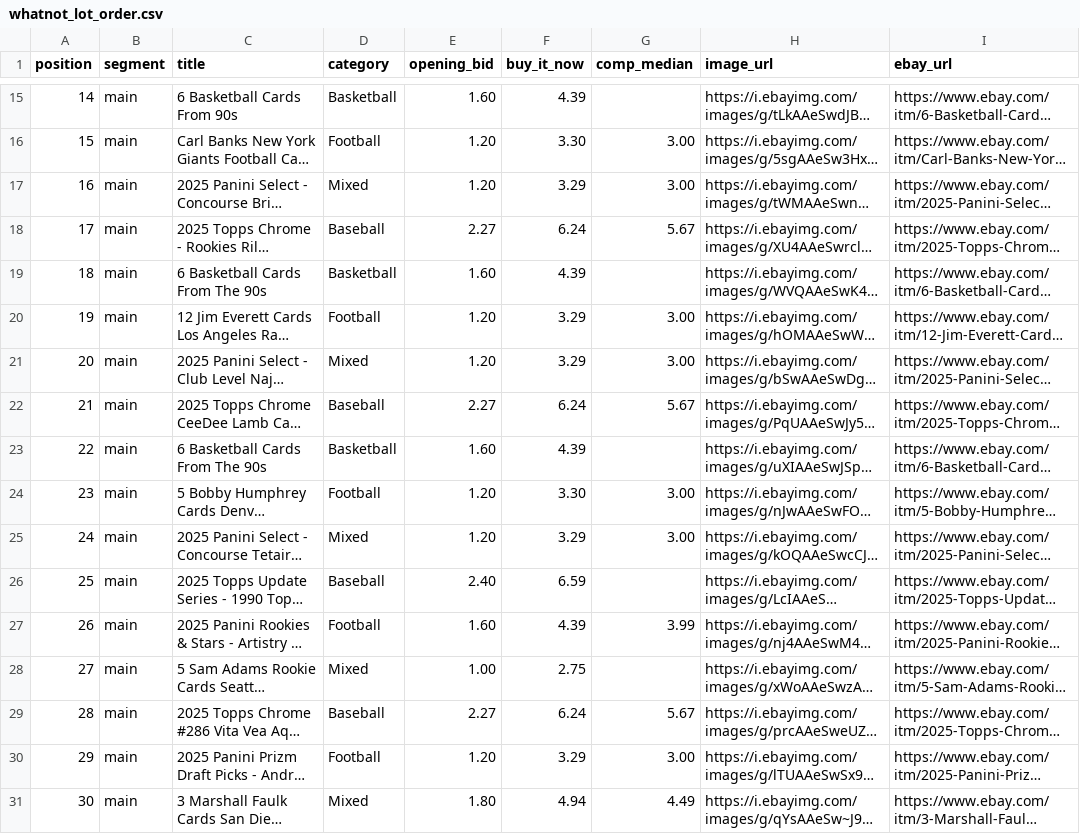
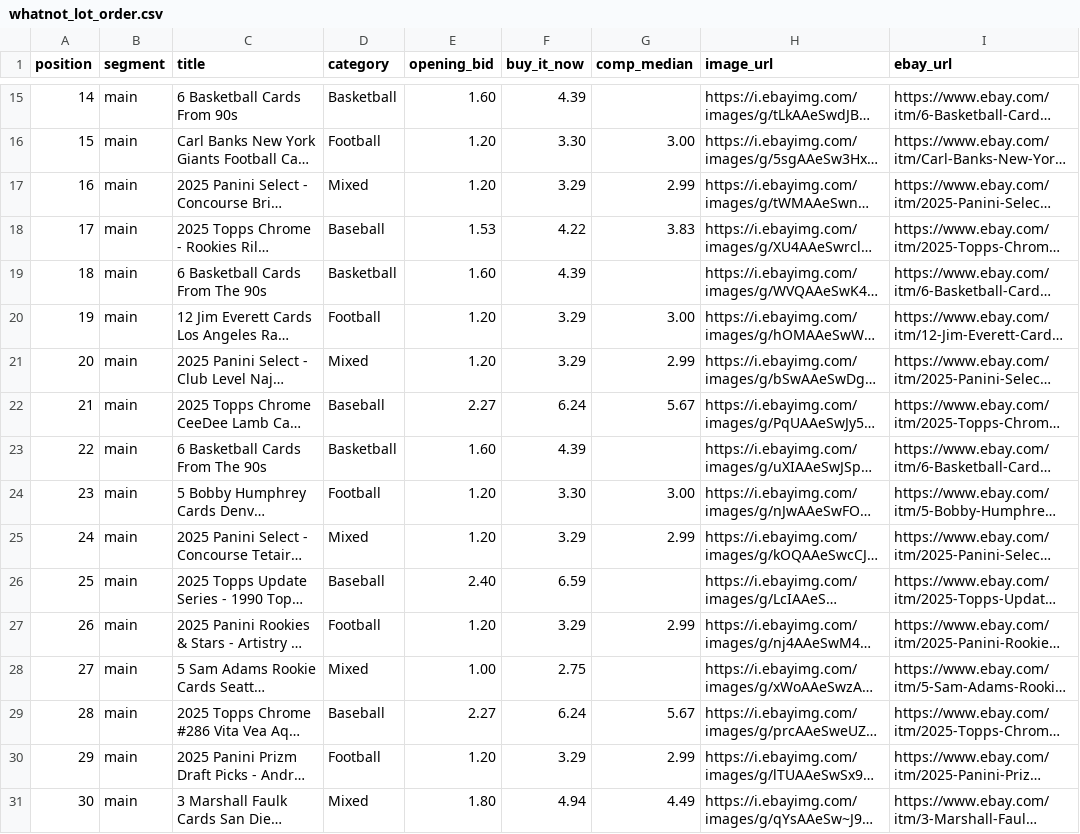
Before and after one commit to fivetran-jasonchletsos/jason_chletsos_ebay_lots, a CSV file: output/whatnot_lot_order.csv, drawn as a sheet; only a part is shown, gaps mark what is left out; long unchanged cells end in …; the diff covers the shown part only; the diff names each change by its address in the sheet, - before the commit and + after, or states it on an @@ line.

```diff
--- a/output/whatnot_lot_order.csv
+++ b/output/whatnot_lot_order.csv
-G17 (comp_median): 3.00
+G17 (comp_median): 2.99
-E18 (opening_bid): 2.27
+E18 (opening_bid): 1.53
-F18 (buy_it_now): 6.24
+F18 (buy_it_now): 4.22
-G18 (comp_median): 5.67
+G18 (comp_median): 3.83
-G21 (comp_median): 3.00
+G21 (comp_median): 2.99
-G25 (comp_median): 3.00
+G25 (comp_median): 2.99
-E27 (opening_bid): 1.60
+E27 (opening_bid): 1.20
-F27 (buy_it_now): 4.39
+F27 (buy_it_now): 3.29
-G27 (comp_median): 3.99
+G27 (comp_median): 2.99
-G30 (comp_median): 3.00
+G30 (comp_median): 2.99
```
Also changed, not shown: 84 edited cells elsewhere in this file, 36 other files.
